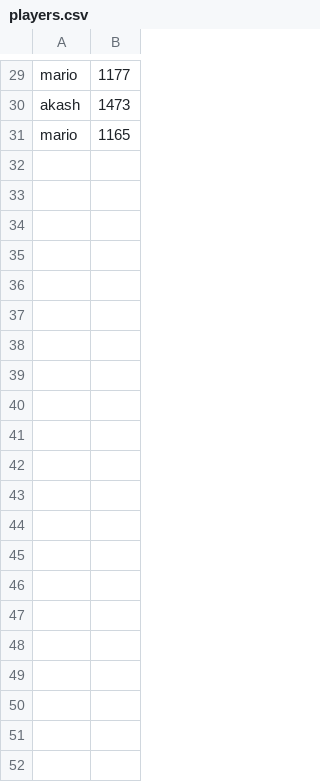
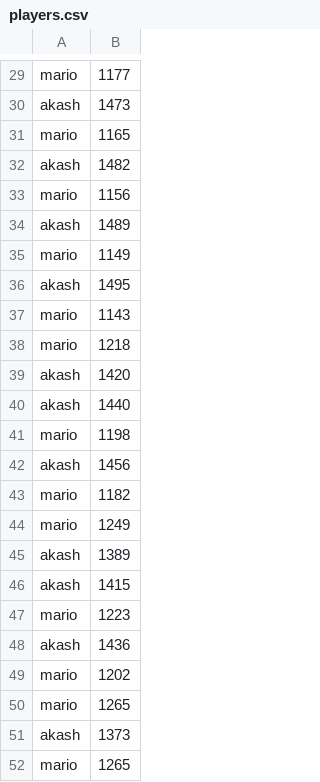
Before and after one commit to Silianglei/FinalProject, a CSV file: players.csv, drawn as a sheet; only a part is shown, gaps mark what is left out; the diff names each change by its address in the sheet, - before the commit and + after, or states it on an @@ line.

```diff
--- a/players.csv
+++ b/players.csv
+row 32: akash | 1482
+row 33: mario | 1156
+row 34: akash | 1489
+row 35: mario | 1149
+row 36: akash | 1495
+row 37: mario | 1143
+row 38: mario | 1218
+row 39: akash | 1420
+row 40: akash | 1440
+row 41: mario | 1198
+row 42: akash | 1456
+row 43: mario | 1182
+row 44: mario | 1249
+row 45: akash | 1389
+row 46: akash | 1415
+row 47: mario | 1223
+row 48: akash | 1436
+row 49: mario | 1202
+row 50: mario | 1265
+row 51: akash | 1373
+row 52: mario | 1265
```
Also changed, not shown: 3 other files.
